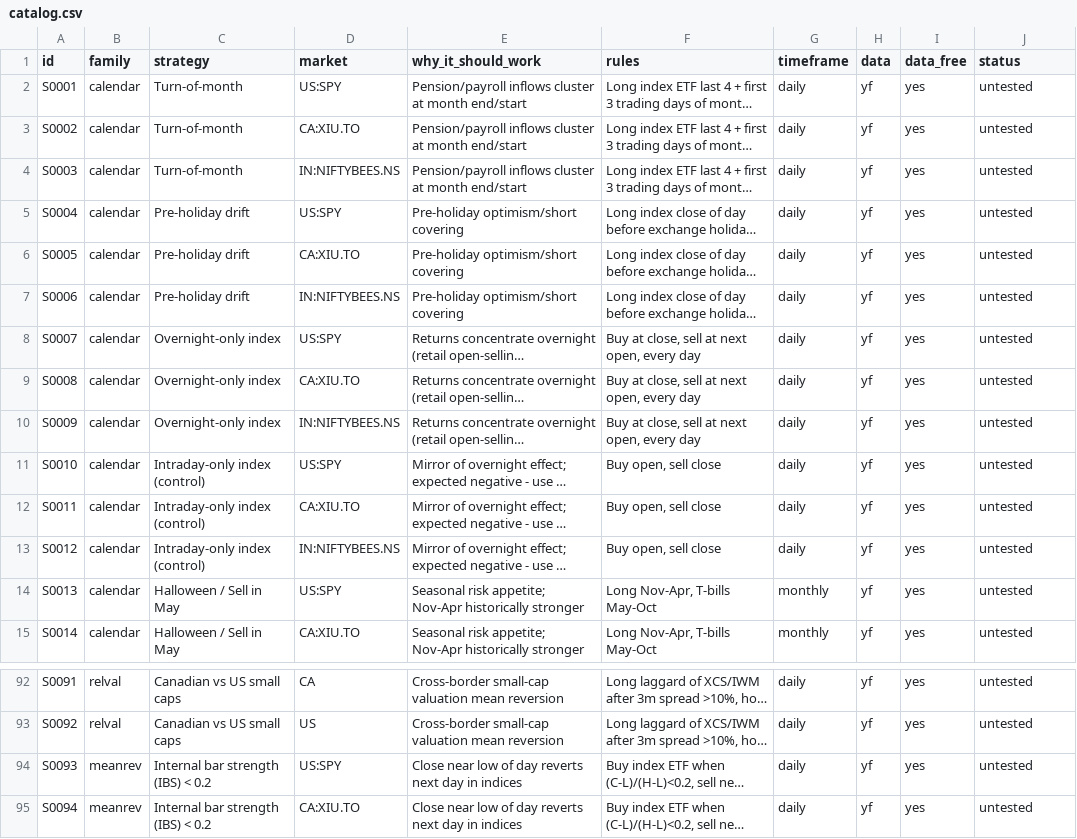
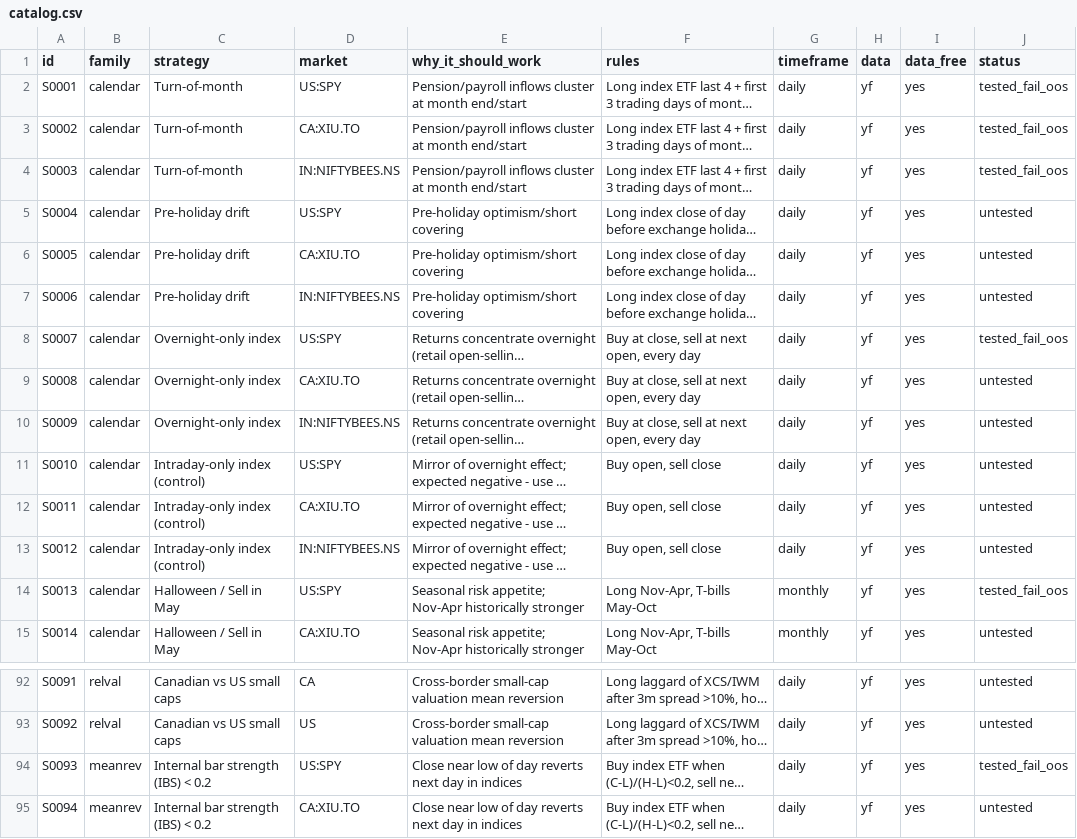
Before and after one commit to manishrdilip/tsx-trader, a CSV file: lab/ideas/catalog.csv, drawn as a sheet; only a part is shown, gaps mark what is left out; long unchanged cells end in …; the diff names each change by its address in the sheet, - before the commit and + after, or states it on an @@ line.

Commit message:
lab: test sample of catalog batch 1 (TOM, Overnight, Halloween, IBS) — all fail OOS vs BH

```diff
--- a/lab/ideas/catalog.csv
+++ b/lab/ideas/catalog.csv
-J2:J4 (status): untested
+J2:J4 (status): tested_fail_oos
-J8 (status): untested
+J8 (status): tested_fail_oos
-J14 (status): untested
+J14 (status): tested_fail_oos
-J94 (status): untested
+J94 (status): tested_fail_oos
```
Also changed, not shown: 2 other files.
